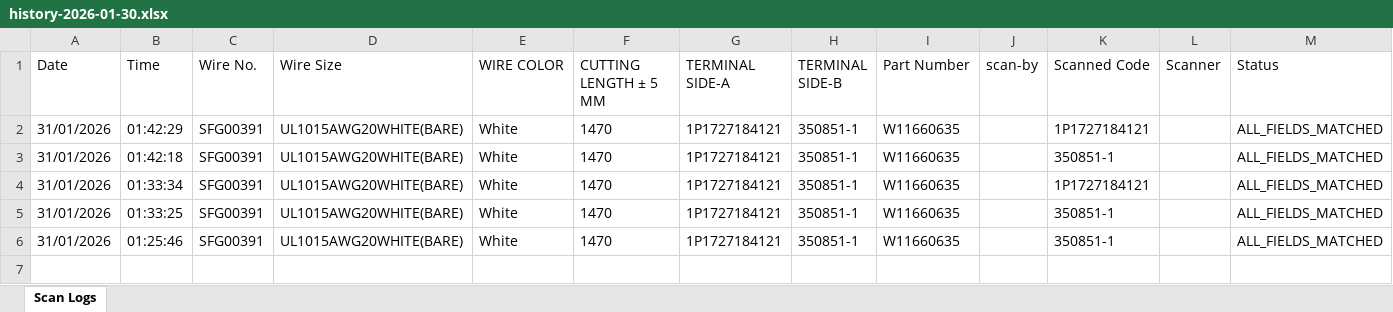
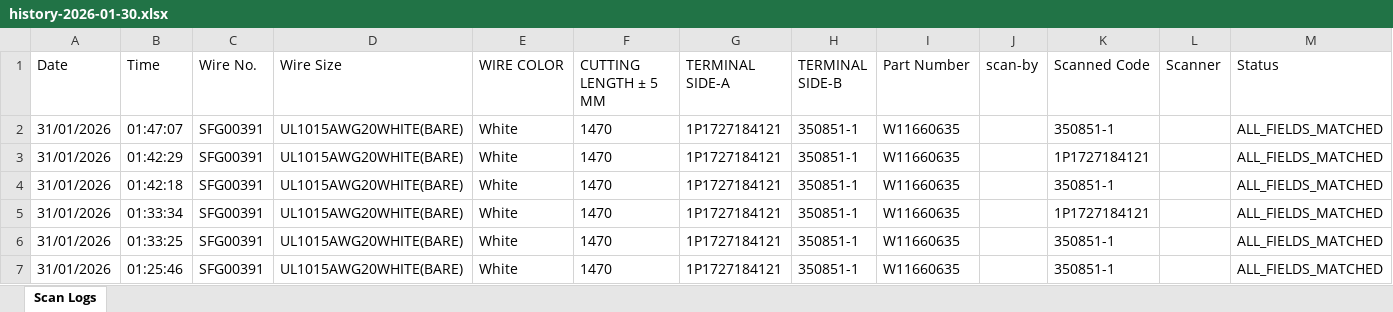
Before and after one commit to vykanand/gad-shaily, an Excel workbook: history-2026-01-30.xlsx, sheet Scan Logs, drawn as a sheet; values as stored, in another font and other column widths than the file's, no borders; the diff names each change by its address in the sheet, - before the commit and + after, or states it on an @@ line.

Commit message:
stable v21 changeover and refresh scan stable

```diff
--- a/history-2026-01-30.xlsx (sheet Scan Logs)
+++ b/history-2026-01-30.xlsx (sheet Scan Logs)
+row 2: 31/01/2026 | 01:47:07 | SFG00391 | UL1015AWG20WHITE(BARE) | White | 1470 | 1P1727184121 | 350851-1 | W11660635 |  | 350851-1 |  | ALL_FIELDS_MATCHED
```
Also changed, not shown: 1 other file.
